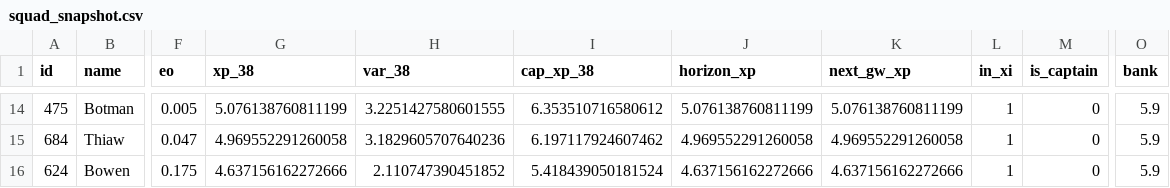
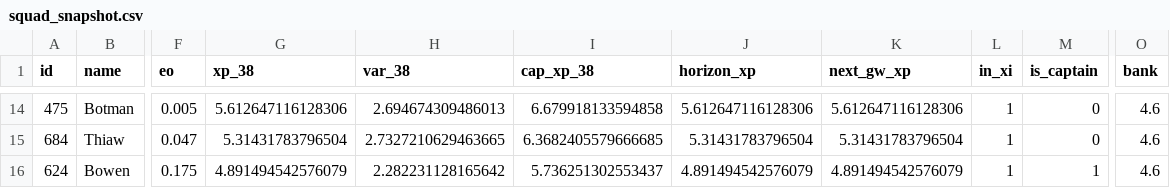
Before and after one commit to truong-tt/fpl-ml-manager, a CSV file: data/processed/squad_snapshot.csv, drawn as a sheet; only a part is shown, gaps mark what is left out; the diff covers the shown part only; the diff names each change by its address in the sheet, - before the commit and + after, or states it on an @@ line.

```diff
--- a/data/processed/squad_snapshot.csv
+++ b/data/processed/squad_snapshot.csv
-G14 (xp_38): 5.076138760811199
+G14 (xp_38): 5.612647116128306
-H14 (var_38): 3.2251427580601555
+H14 (var_38): 2.694674309486013
-I14 (cap_xp_38): 6.353510716580612
+I14 (cap_xp_38): 6.679918133594858
-J14 (horizon_xp): 5.076138760811199
+J14 (horizon_xp): 5.612647116128306
-K14 (next_gw_xp): 5.076138760811199
+K14 (next_gw_xp): 5.612647116128306
-O14:O16 (bank): 5.9
+O14:O16 (bank): 4.6
-G15 (xp_38): 4.969552291260058
+G15 (xp_38): 5.31431783796504
-H15 (var_38): 3.1829605707640236
+H15 (var_38): 2.7327210629463665
-I15 (cap_xp_38): 6.197117924607462
+I15 (cap_xp_38): 6.3682405579666685
-J15 (horizon_xp): 4.969552291260058
+J15 (horizon_xp): 5.31431783796504
-K15 (next_gw_xp): 4.969552291260058
+K15 (next_gw_xp): 5.31431783796504
-G16 (xp_38): 4.637156162272666
+G16 (xp_38): 4.891494542576079
-H16 (var_38): 2.110747390451852
+H16 (var_38): 2.282231128165642
-I16 (cap_xp_38): 5.418439050181524
+I16 (cap_xp_38): 5.736251302553437
-J16 (horizon_xp): 4.637156162272666
+J16 (horizon_xp): 4.891494542576079
-K16 (next_gw_xp): 4.637156162272666
+K16 (next_gw_xp): 4.891494542576079
-M16 (is_captain): 0
+M16 (is_captain): 1
```
Also changed, not shown: 4 added rows, 4 removed rows and 52 edited cells elsewhere in this file, 5 other files.
